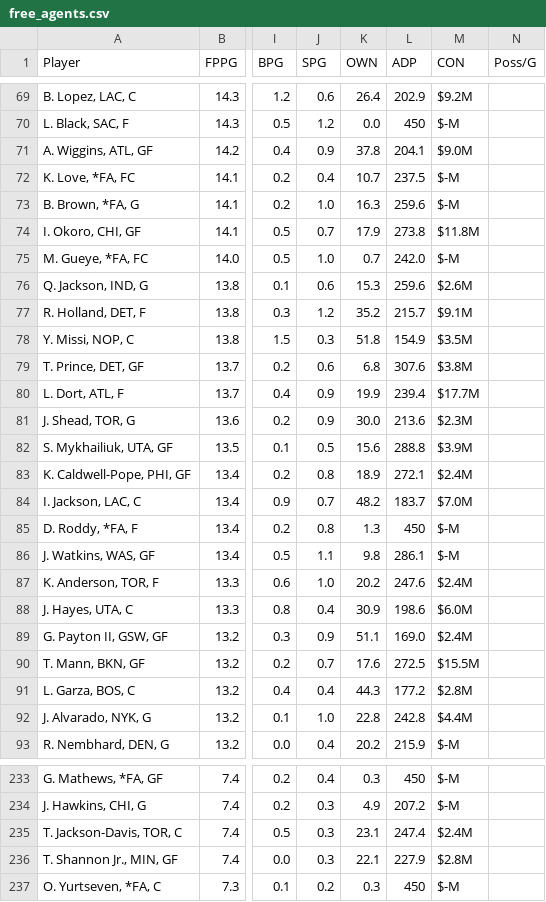
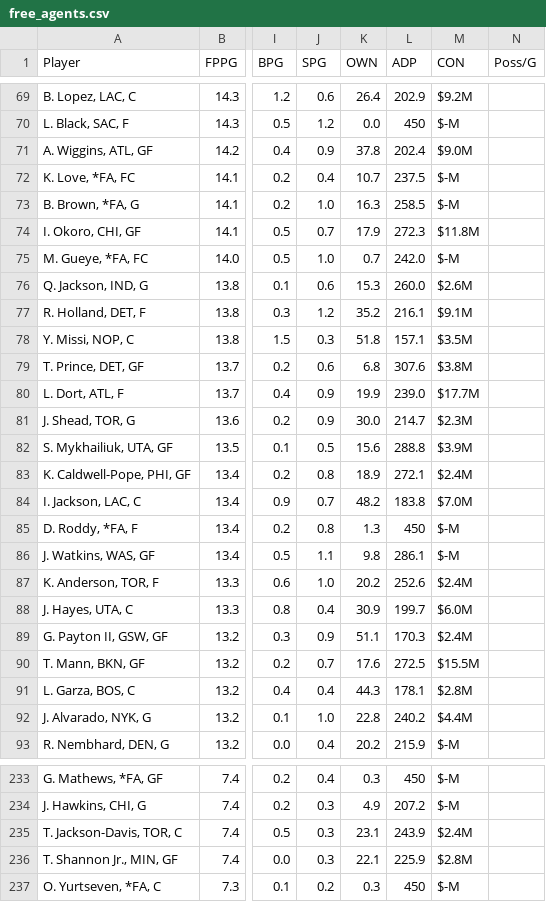
Before and after one commit to fedecast/SandC_draft, a CSV file: data/free_agents.csv, drawn as a sheet; only a part is shown, gaps mark what is left out; the diff covers the shown part only; the diff names each change by its address in the sheet, - before the commit and + after, or states it on an @@ line.

```diff
--- a/data/free_agents.csv
+++ b/data/free_agents.csv
-L71 (ADP): 204.1
+L71 (ADP): 202.4
-L73 (ADP): 259.6
+L73 (ADP): 258.5
-L74 (ADP): 273.8
+L74 (ADP): 272.3
-L76 (ADP): 259.6
+L76 (ADP): 260.0
-L77 (ADP): 215.7
+L77 (ADP): 216.1
-L78 (ADP): 154.9
+L78 (ADP): 157.1
-L80 (ADP): 239.4
+L80 (ADP): 239.0
-L81 (ADP): 213.6
+L81 (ADP): 214.7
-L84 (ADP): 183.7
+L84 (ADP): 183.8
-L87 (ADP): 247.6
+L87 (ADP): 252.6
-L88 (ADP): 198.6
+L88 (ADP): 199.7
-L89 (ADP): 169.0
+L89 (ADP): 170.3
-L91 (ADP): 177.2
+L91 (ADP): 178.1
-L92 (ADP): 242.8
+L92 (ADP): 240.2
-L235 (ADP): 247.4
+L235 (ADP): 243.9
-L236 (ADP): 227.9
+L236 (ADP): 225.9
```
Also changed, not shown: 62 edited cells elsewhere in this file, 4 other files.
